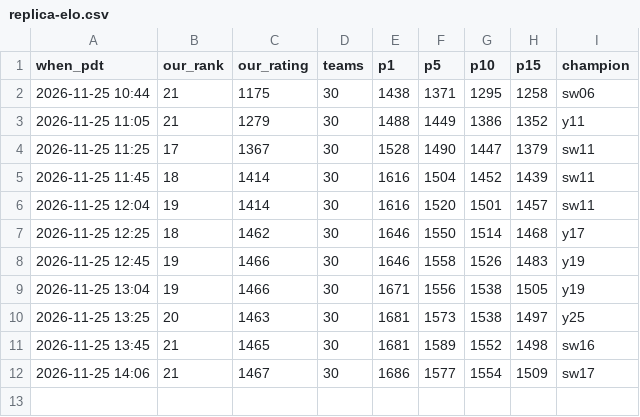
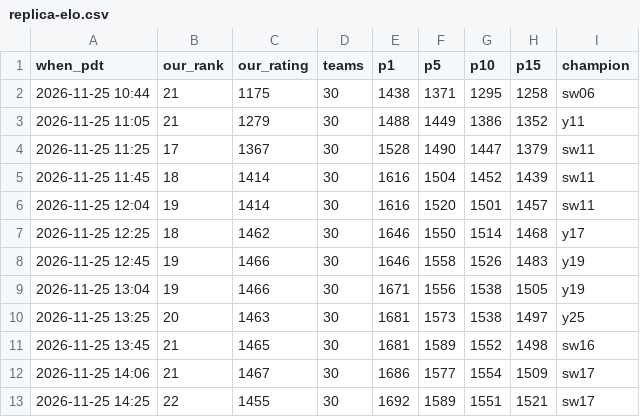
Before and after one commit to terryvanbelle/battlecode25b-vibe, a CSV file: progress/replica-elo.csv, drawn as a sheet; the diff names each change by its address in the sheet, - before the commit and + after, or states it on an @@ line.

```diff
--- a/progress/replica-elo.csv
+++ b/progress/replica-elo.csv
+row 13: 2026-11-25 14:25 | 22 | 1455 | 30 | 1692 | 1589 | 1551 | 1521 | sw17
```
Also changed, not shown: 22 other files.
